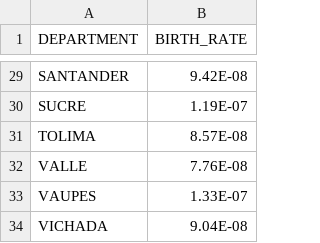
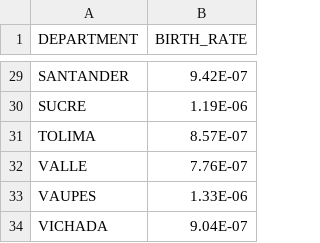
Before and after one commit to alianzacaoba/CovidEconomicEvaluation, a CSV file: data/input/birth_rate.csv, drawn as a sheet; only a part is shown, gaps mark what is left out; the diff covers the shown part only; the diff names each change by its address in the sheet, - before the commit and + after, or states it on an @@ line.

```diff
--- a/data/input/birth_rate.csv
+++ b/data/input/birth_rate.csv
-B29 (BIRTH_RATE): 9.42E-08
+B29 (BIRTH_RATE): 9.42E-07
-B30 (BIRTH_RATE): 1.19E-07
+B30 (BIRTH_RATE): 1.19E-06
-B31 (BIRTH_RATE): 8.57E-08
+B31 (BIRTH_RATE): 8.57E-07
-B32 (BIRTH_RATE): 7.76E-08
+B32 (BIRTH_RATE): 7.76E-07
-B33 (BIRTH_RATE): 1.33E-07
+B33 (BIRTH_RATE): 1.33E-06
-B34 (BIRTH_RATE): 9.04E-08
+B34 (BIRTH_RATE): 9.04E-07
```
Also changed, not shown: 27 edited cells elsewhere in this file, 3 other files.
